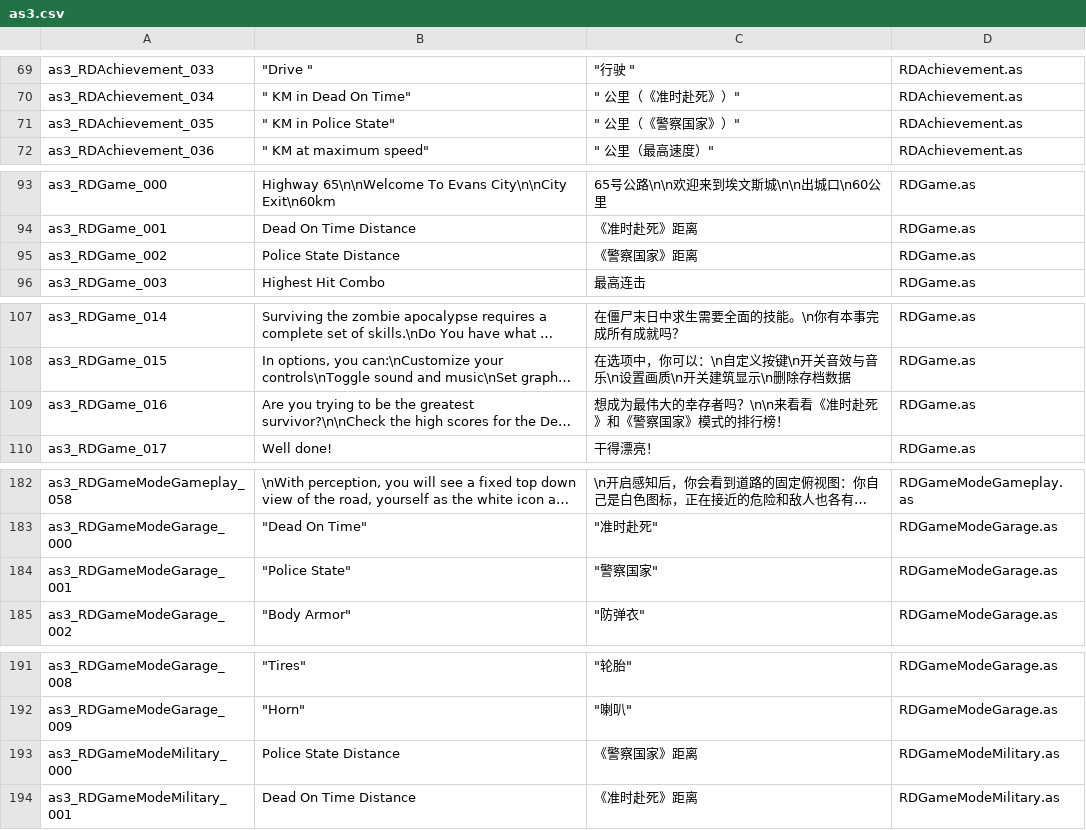
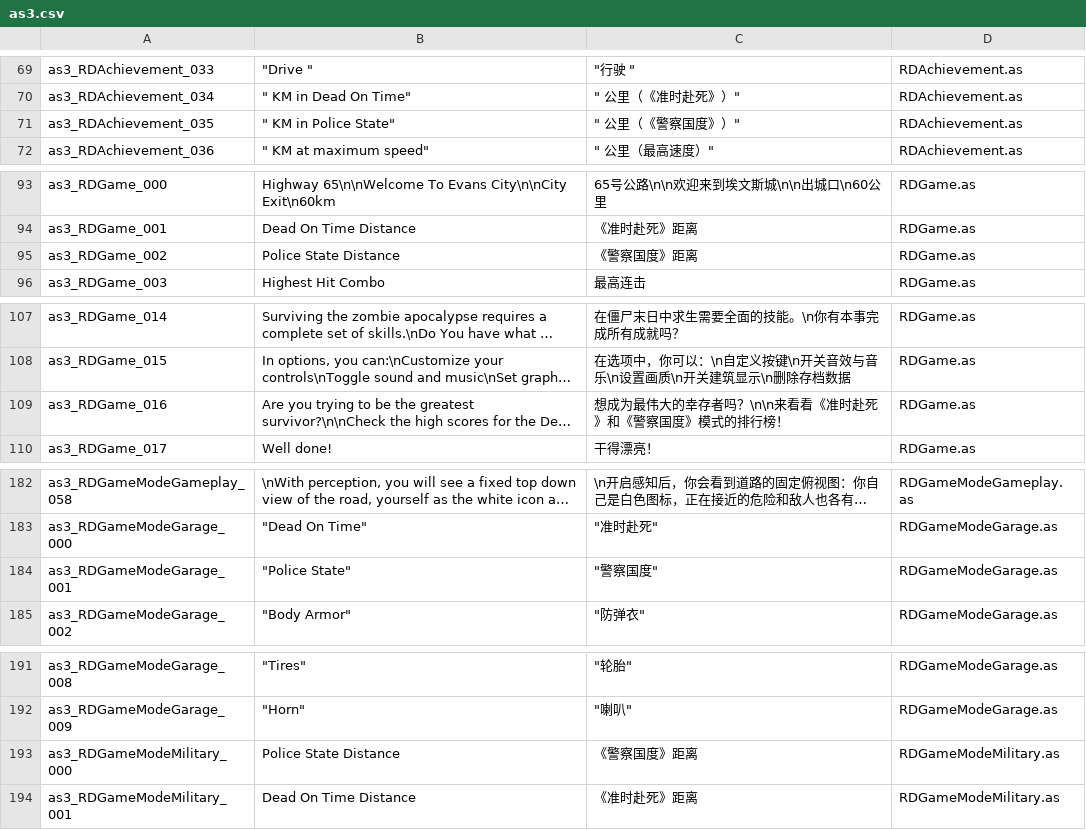
Before and after one commit to Ayndpa/road-of-the-dead-hanhua, a CSV file: data/paratranz/as3.csv, drawn as a sheet; only a part is shown, gaps mark what is left out; long unchanged cells end in …; the diff covers the shown part only; the diff names each change by its address in the sheet, - before the commit and + after, or states it on an @@ line.

```diff
--- a/data/paratranz/as3.csv
+++ b/data/paratranz/as3.csv
-C71: " 公里（《警察国家》）"
+C71: " 公里（《警察国度》）"
-C95: 《警察国家》距离
+C95: 《警察国度》距离
-C109: 想成为最伟大的幸存者吗？\n\n来看看《准时赴死》和《警察国家》模式的排行榜！
+C109: 想成为最伟大的幸存者吗？\n\n来看看《准时赴死》和《警察国度》模式的排行榜！
-C184: "警察国家"
+C184: "警察国度"
-C193: 《警察国家》距离
+C193: 《警察国度》距离
```
Also changed, not shown: 1 edited cell elsewhere in this file, data/paratranz/stream.csv, data/paratranz/voice.csv, 9 other files.
